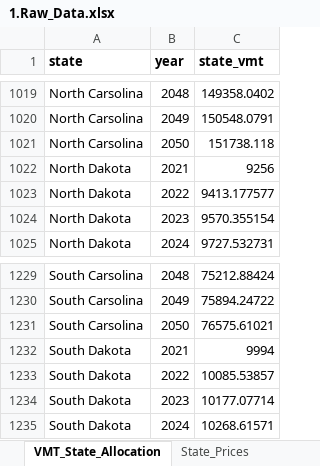
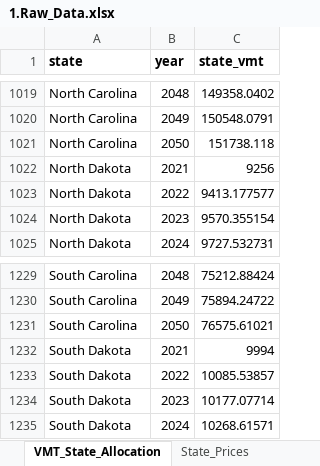
Before and after one commit to camsys/TEACART, an Excel workbook: data/1.Raw_Data.xlsx, sheet VMT_State_Allocation, drawn as a sheet; only a part is shown, gaps mark what is left out; values as stored, in another font and other column widths than the file's, no borders; table styles not drawn; the diff covers the shown part only; the diff names each change by its address in the sheet, - before the commit and + after, or states it on an @@ line.

Commit message:
Fixing state input

```diff
--- a/data/1.Raw_Data.xlsx (sheet VMT_State_Allocation)
+++ b/data/1.Raw_Data.xlsx (sheet VMT_State_Allocation)
-A1019:A1021 (state): North Carsolina
+A1019:A1021 (state): North Carolina
-A1229:A1231 (state): South Carsolina
+A1229:A1231 (state): South Carolina
```
Also changed, not shown: 54 edited cells elsewhere in this sheet.
